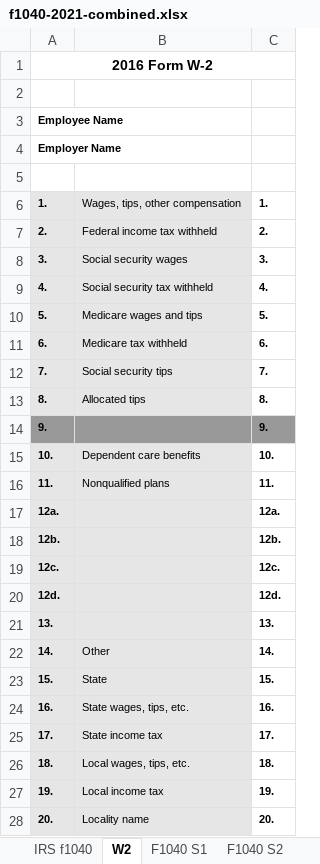
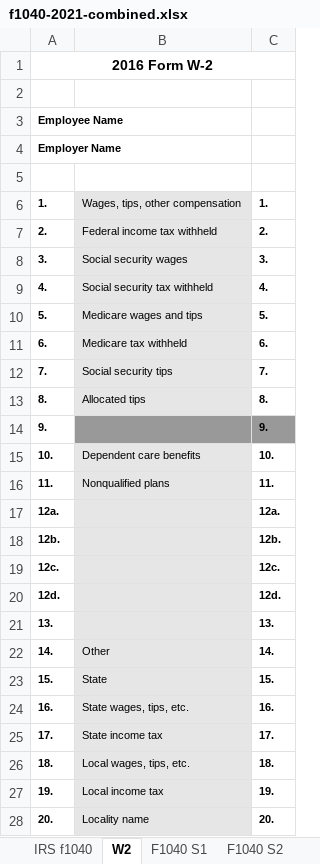
Before and after one commit to ewcole/tax_worksheets, an Excel workbook: Federal/f1040-2021-combined.xlsx, sheet W2, drawn as a sheet; values as stored, in another font and other column widths than the file's, no borders; the diff names each change by its address in the sheet, - before the commit and + after, or states it on an @@ line.

```diff
--- a/Federal/f1040-2021-combined.xlsx (sheet W2)
+++ b/Federal/f1040-2021-combined.xlsx (sheet W2)
-A6:A13 fill: #E6E6E6
+A6:A13 fill: none
-A14 fill: #999999
+A14 fill: none
-A15:A28 fill: #E6E6E6
+A15:A28 fill: none
```
Also changed, not shown: sheet IRS f1040, sheet F1040 s8812, sheet F1040 SSE, other sheet tabs, formulas that keep their value, 1 other file.
